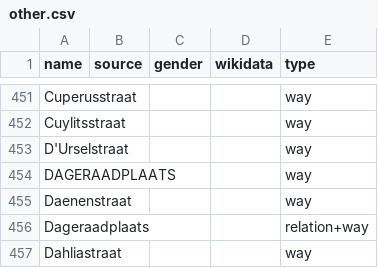
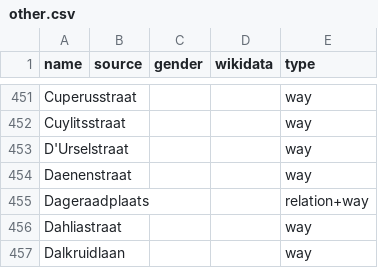
Before and after one commit to EqualStreetNames/equalstreetnames-antwerpen, a CSV file: data/other.csv, drawn as a sheet; only a part is shown, gaps mark what is left out; the shorter side is filled out with more unchanged rows.

```diff
--- a/data/other.csv
+++ b/data/other.csv
@@ -453,3 +453,2 @@ Cuylitsstraat,,,,way
 D'Urselstraat,,,,way
-DAGERAADPLAATS,,,,way
 Daenenstraat,,,,way
```
Also changed, not shown: 3 other files.
